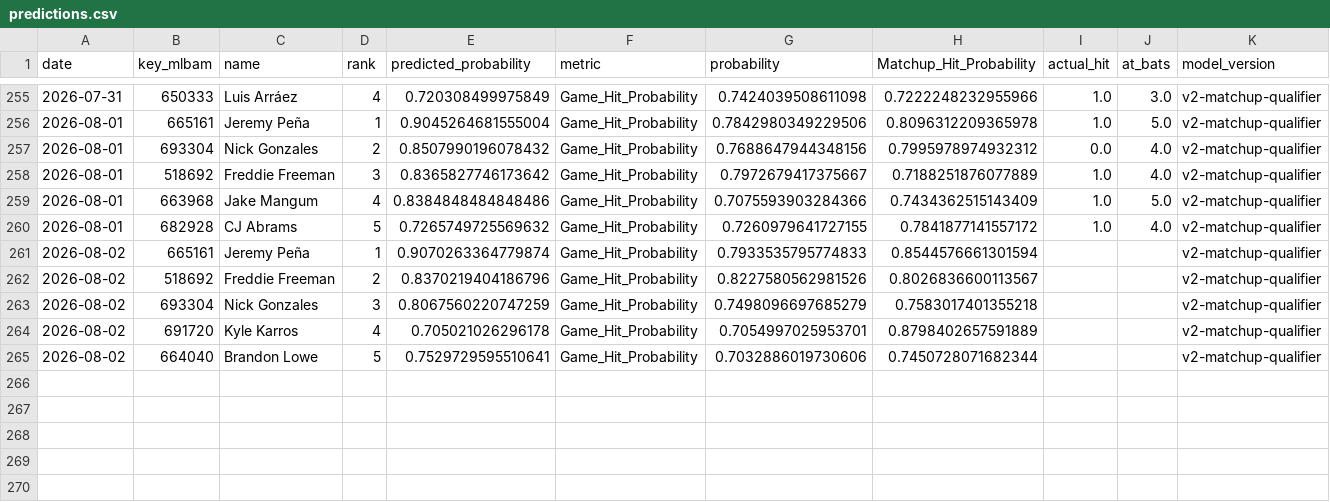
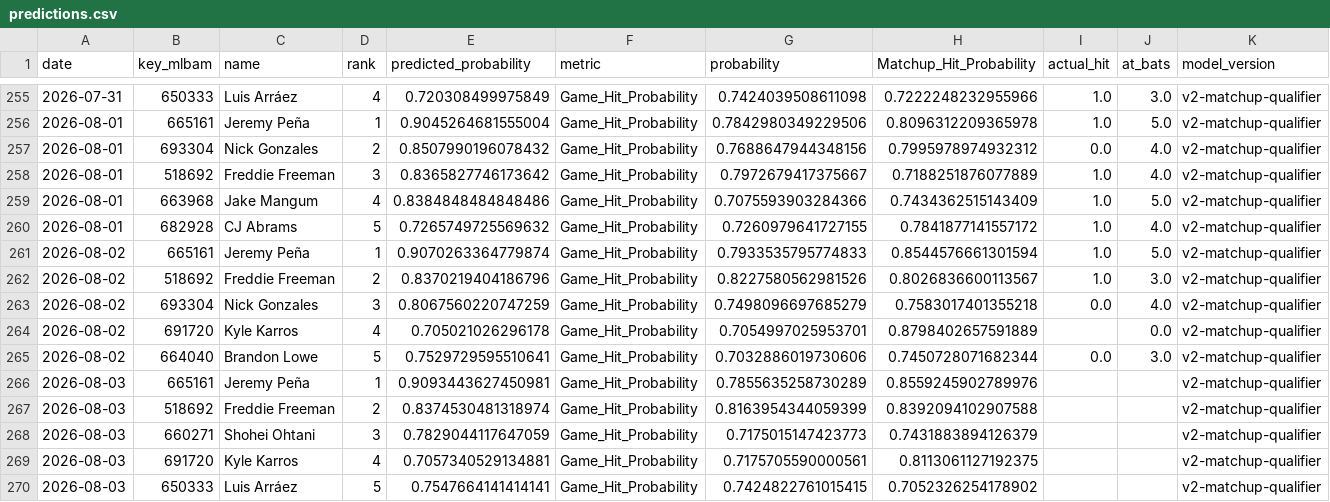
Before and after one commit to JMerchen/mlb_metrics, a CSV file: data/predictions/predictions.csv, drawn as a sheet; only a part is shown, gaps mark what is left out.

```diff
--- a/data/predictions/predictions.csv
+++ b/data/predictions/predictions.csv
@@ -260,6 +260,11 @@ date,key_mlbam,name,rank,predicted_probability,metric,probability,Matchup_Hit_Pr
 2026-08-01,682928,CJ Abrams,5,0.7265749725569632,Game_Hit_Probability,0.7260979641727155,0.7841877141557172,1.0,4.0,v2-matchup-qualifier
-2026-08-02,665161,Jeremy Peña,1,0.9070263364779874,Game_Hit_Probability,0.7933535795774833,0.8544576661301594,,,v2-matchup-qualifier
-2026-08-02,518692,Freddie Freeman,2,0.8370219404186796,Game_Hit_Probability,0.8227580562981526,0.8026836600113567,,,v2-matchup-qualifier
-2026-08-02,693304,Nick Gonzales,3,0.8067560220747259,Game_Hit_Probability,0.7498096697685279,0.7583017401355218,,,v2-matchup-qualifier
-2026-08-02,691720,Kyle Karros,4,0.705021026296178,Game_Hit_Probability,0.7054997025953701,0.8798402657591889,,,v2-matchup-qualifier
-2026-08-02,664040,Brandon Lowe,5,0.7529729595510641,Game_Hit_Probability,0.7032886019730606,0.7450728071682344,,,v2-matchup-qualifier
+2026-08-02,665161,Jeremy Peña,1,0.9070263364779874,Game_Hit_Probability,0.7933535795774833,0.8544576661301594,1.0,5.0,v2-matchup-qualifier
+2026-08-02,518692,Freddie Freeman,2,0.8370219404186796,Game_Hit_Probability,0.8227580562981526,0.8026836600113567,1.0,3.0,v2-matchup-qualifier
+2026-08-02,693304,Nick Gonzales,3,0.8067560220747259,Game_Hit_Probability,0.7498096697685279,0.7583017401355218,0.0,4.0,v2-matchup-qualifier
+2026-08-02,691720,Kyle Karros,4,0.705021026296178,Game_Hit_Probability,0.7054997025953701,0.8798402657591889,,0.0,v2-matchup-qualifier
+2026-08-02,664040,Brandon Lowe,5,0.7529729595510641,Game_Hit_Probability,0.7032886019730606,0.7450728071682344,0.0,3.0,v2-matchup-qualifier
+2026-08-03,665161,Jeremy Peña,1,0.9093443627450981,Game_Hit_Probability,0.7855635258730289,0.8559245902789976,,,v2-matchup-qualifier
+2026-08-03,518692,Freddie Freeman,2,0.8374530481318974,Game_Hit_Probability,0.8163954344059399,0.8392094102907588,,,v2-matchup-qualifier
+2026-08-03,660271,Shohei Ohtani,3,0.7829044117647059,Game_Hit_Probability,0.7175015147423773,0.7431883894126379,,,v2-matchup-qualifier
+2026-08-03,691720,Kyle Karros,4,0.7057340529134881,Game_Hit_Probability,0.7175705590000561,0.8113061127192375,,,v2-matchup-qualifier
+2026-08-03,650333,Luis Arráez,5,0.7547664141414141,Game_Hit_Probability,0.7424822761015415,0.7052326254178902,,,v2-matchup-qualifier
```
Also changed, not shown: data/predictions/game_predictions.csv, docs/data/dfs_pitchers.csv, 17 other files.
